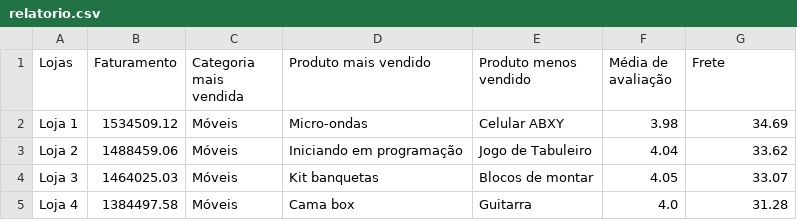
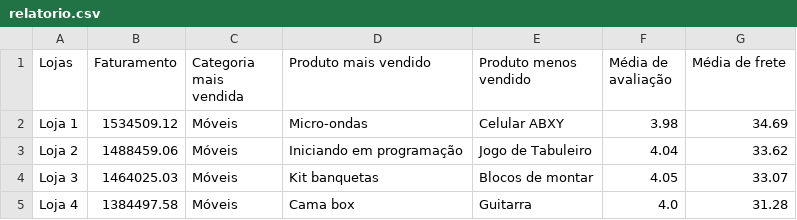
Before and after one commit to JeffSoledade/DataScience_challenge1, a CSV file: base-de-dados-challenge-1/relatorio.csv, drawn as a sheet.

Commit message:
Add files via upload

```diff
--- a/base-de-dados-challenge-1/relatorio.csv
+++ b/base-de-dados-challenge-1/relatorio.csv
@@ -1,2 +1,2 @@
-Lojas,Faturamento,Categoria mais vendida,Produto mais vendido,Produto menos vendido,Média de avaliação,Frete
+Lojas,Faturamento,Categoria mais vendida,Produto mais vendido,Produto menos vendido,Média de avaliação,Média de frete
 Loja 1,1534509.12,Móveis,Micro-ondas,Celular ABXY,3.98,34.69
```
